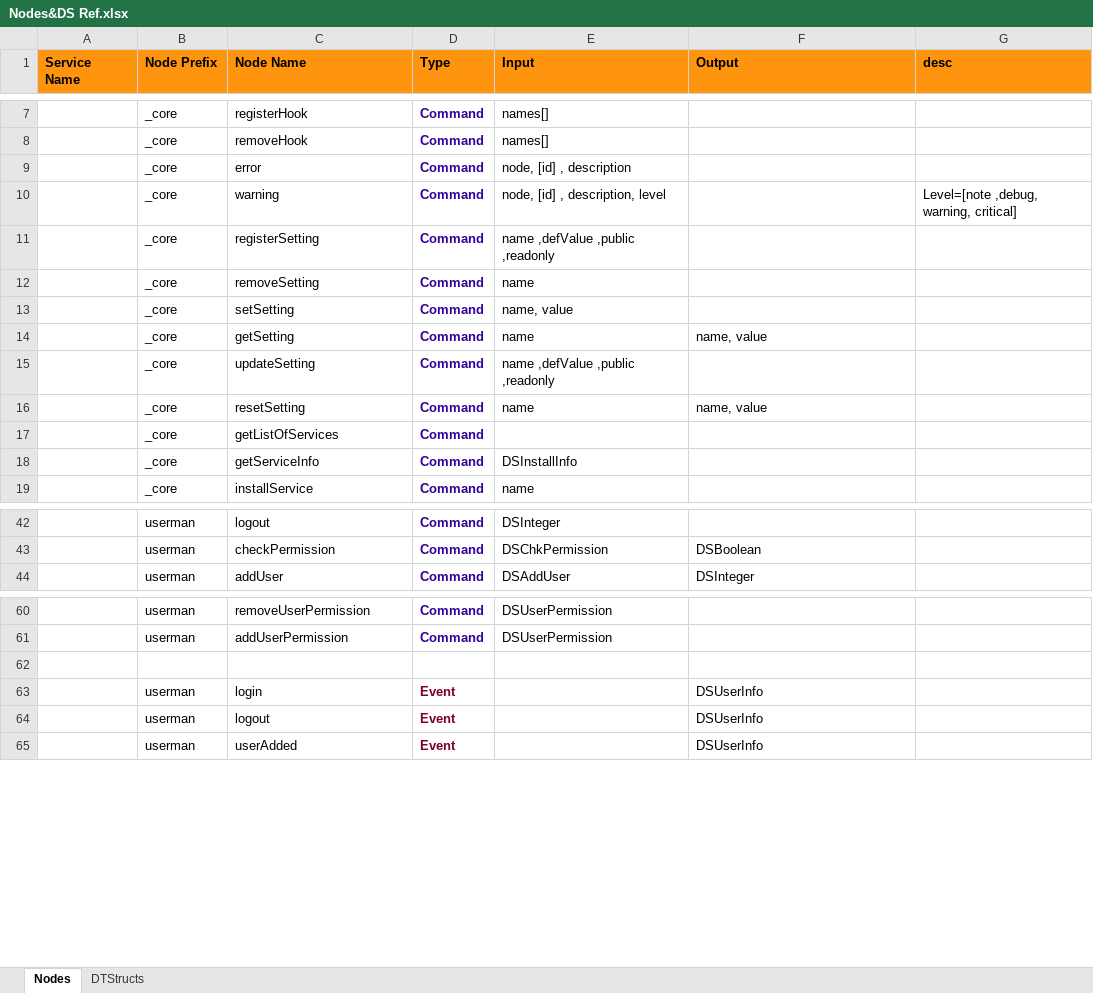
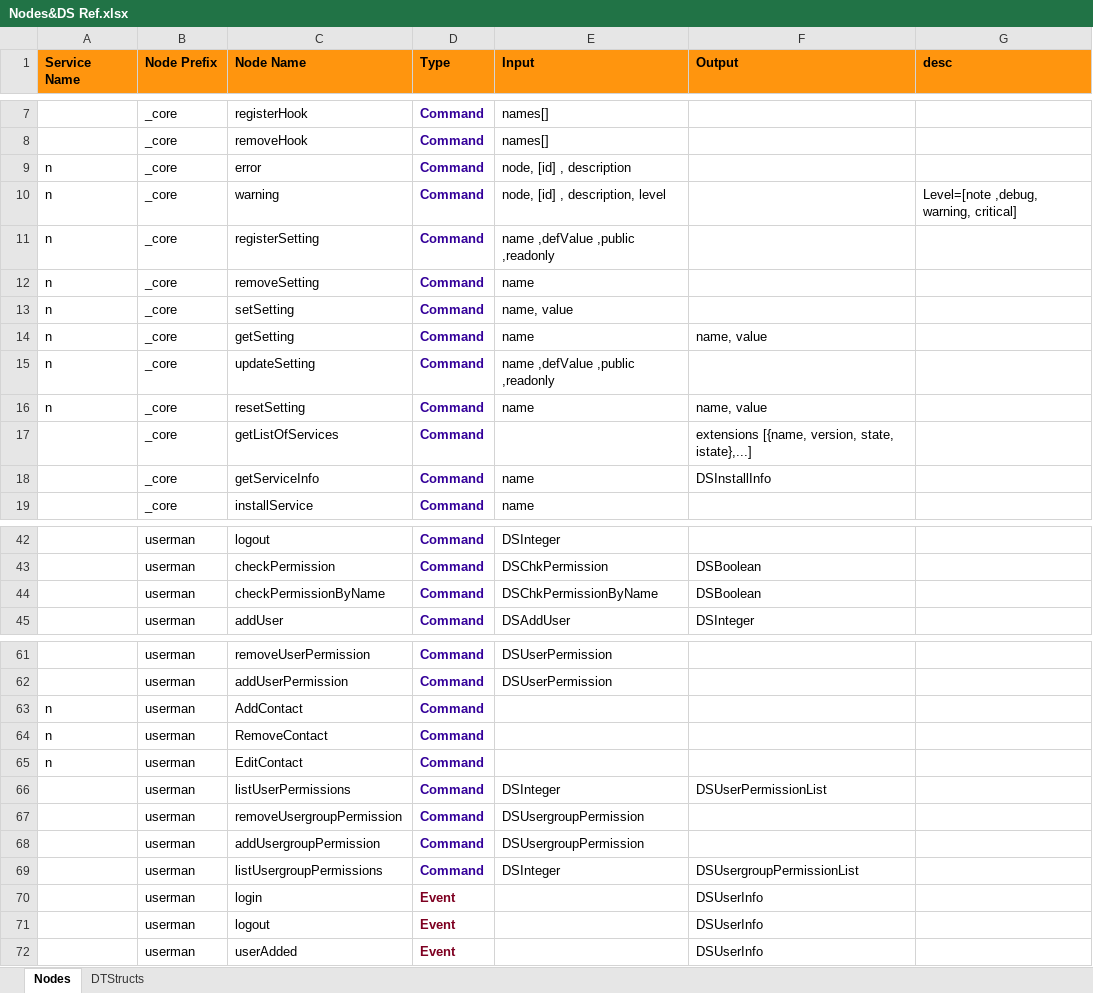
Before and after one commit to zeitoonco/zds, an Excel workbook: resource/Docs/Nodes&DS Ref.xlsx, sheet Nodes, drawn as a sheet; only a part is shown, gaps mark what is left out; values as stored, in another font and other column widths than the file's, no borders; conditional formats not drawn; addresses are those after the commit; the diff covers the shown part only; the diff names each change by its address in the sheet, - before the commit and + after, or states it on an @@ line.

```diff
--- a/resource/Docs/Nodes&DS Ref.xlsx (sheet Nodes)
+++ b/resource/Docs/Nodes&DS Ref.xlsx (sheet Nodes)
-A9:A16 (Service Name): (empty)
+A9:A16 (Service Name): n
-F17 (Output): (empty)
+F17 (Output): extensions [{name, version, state, istate},...]
-E18 (Input): DSInstallInfo
+E18 (Input): name
-F18 (Output): (empty)
+F18 (Output): DSInstallInfo
+row 44:  | userman | checkPermissionByName | Command | DSChkPermissionByName | DSBoolean
-row 63: (empty)
+row 63: n | userman | AddContact | Command
+row 64: n | userman | RemoveContact | Command
+row 65: n | userman | EditContact | Command
+row 66:  | userman | listUserPermissions | Command | DSInteger | DSUserPermissionList
+row 67:  | userman | removeUsergroupPermission | Command | DSUsergroupPermission
+row 68:  | userman | addUsergroupPermission | Command | DSUsergroupPermission
+row 69:  | userman | listUsergroupPermissions | Command | DSInteger | DSUsergroupPermissionList
```
Also changed, not shown: 25 added rows and 8 edited cells elsewhere in this sheet, sheet DTStructs.
